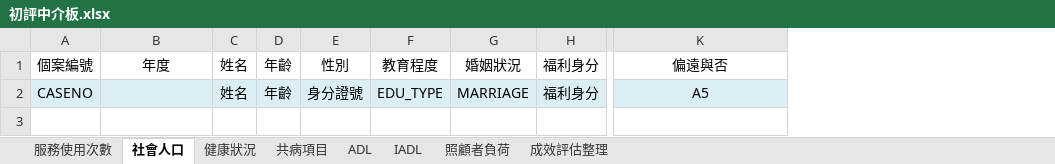
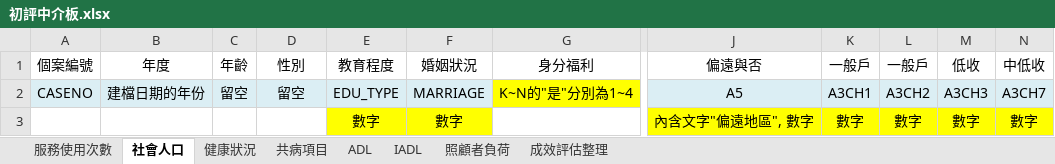
Before and after one commit to vincentman/LTC_data_parser, an Excel workbook: 初評中介板.xlsx, sheet 社會人口, drawn as a sheet; only a part is shown, gaps mark what is left out; values as stored, in another font and other column widths than the file's, no borders; removed rows and columns are numbered as before the commit, all else as after; rows hold the shown columns only; the diff names each change by its address in the sheet, - before the commit and + after, or states it on an @@ line.

```diff
--- a/初評中介板.xlsx (sheet 社會人口)
+++ b/初評中介板.xlsx (sheet 社會人口)
-column C (姓名), row 2: 姓名
-column H (福利身分), row 2: 福利身分
+column G (身分福利), row 2: K~N的"是"分別為1~4
+column K (一般戶), row 2: A3CH1
+column L (一般戶), row 2: A3CH2
+column M (低收), row 2: A3CH3
+column N (中低收), row 2: A3CH7
-B2 (年度): (empty)
+B2 (年度): 建檔日期的年份
-C2 (年齡): 年齡
+C2 (年齡): 留空
-D2 (性別): 身分證號
+D2 (性別): 留空
+row 3:  |  |  |  | 數字 | 數字 |  | 內含文字"偏遠地區", 數字 | 數字 | 數字 | 數字 | 數字
```
Also changed, not shown: sheet 服務使用次數, sheet 共病項目, sheet 健康狀況, sheet ADL, sheet 成效評估整理, sheet IADL, 1 more sheet, 複評中介板.xlsx.
